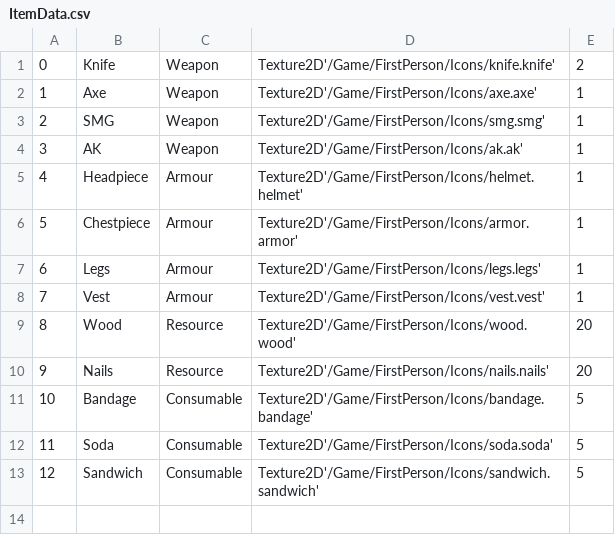
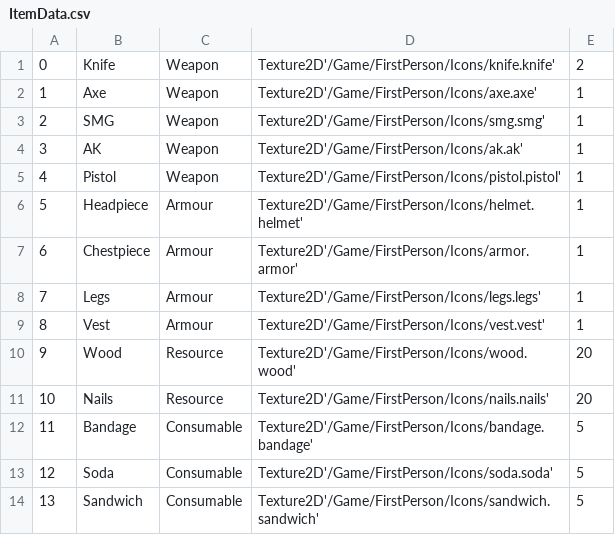
Before and after one commit to belven/SurvivalTest, a CSV file: Source/Tables/ItemData.csv, drawn as a sheet; addresses are those after the commit; the diff names each change by its address in the sheet, - before the commit and + after, or states it on an @@ line.

Commit message:
Working on Missions and splitting data tables

```diff
--- a/Source/Tables/ItemData.csv
+++ b/Source/Tables/ItemData.csv
+row 5: 4 | Pistol | Weapon | Texture2D'/Game/FirstPerson/Icons/pistol.pistol' | 1
@@ column A renumbered from row 6 down @@
```
Also changed, not shown: Source/Tables/WeaponData.csv, 38 other files.
